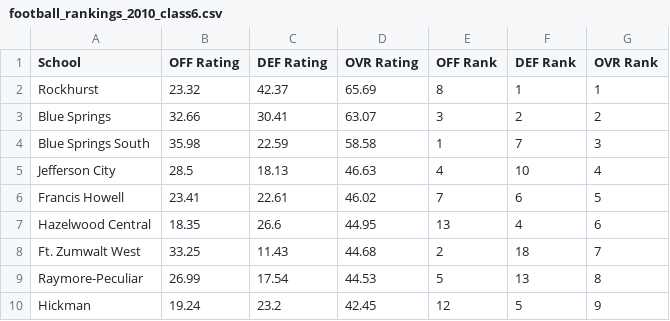
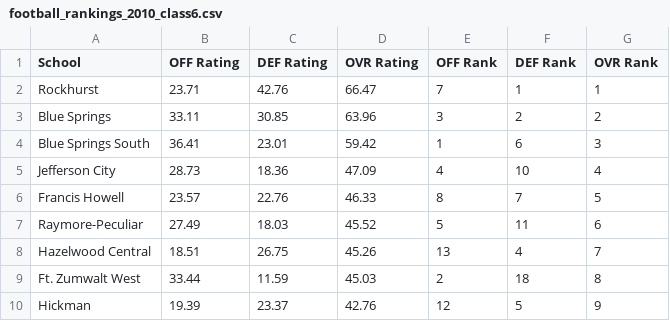
Before and after one commit to AllMOSports/football-ratings-2010, a CSV file: football_rankings_2010_class6.csv, drawn as a sheet; only a part is shown; the diff covers the shown part only.

```diff
--- a/football_rankings_2010_class6.csv
+++ b/football_rankings_2010_class6.csv
@@ -1,10 +1,10 @@
 School,OFF Rating,DEF Rating,OVR Rating,OFF Rank,DEF Rank,OVR Rank
-Rockhurst,23.32,42.37,65.69,8,1,1
-Blue Springs,32.66,30.41,63.07,3,2,2
-Blue Springs South,35.98,22.59,58.58,1,7,3
-Jefferson City,28.5,18.13,46.63,4,10,4
-Francis Howell,23.41,22.61,46.02,7,6,5
-Hazelwood Central,18.35,26.6,44.95,13,4,6
-Ft. Zumwalt West,33.25,11.43,44.68,2,18,7
-Raymore-Peculiar,26.99,17.54,44.53,5,13,8
-Hickman,19.24,23.2,42.45,12,5,9
+Rockhurst,23.71,42.76,66.47,7,1,1
+Blue Springs,33.11,30.85,63.96,3,2,2
+Blue Springs South,36.41,23.01,59.42,1,6,3
+Jefferson City,28.73,18.36,47.09,4,10,4
+Francis Howell,23.57,22.76,46.33,8,7,5
+Raymore-Peculiar,27.49,18.03,45.52,5,11,6
+Hazelwood Central,18.51,26.75,45.26,13,4,7
+Ft. Zumwalt West,33.44,11.59,45.03,2,18,8
+Hickman,19.39,23.37,42.76,12,5,9
```
Also changed, not shown: 2 added rows, 2 removed rows and 70 edited cells elsewhere in this file, football_rankings_2010_all.csv, football_rankings_2010_class1.csv, 12 other files.
